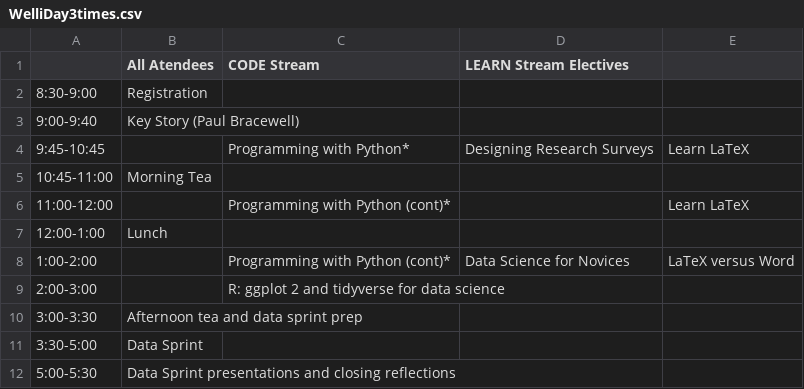
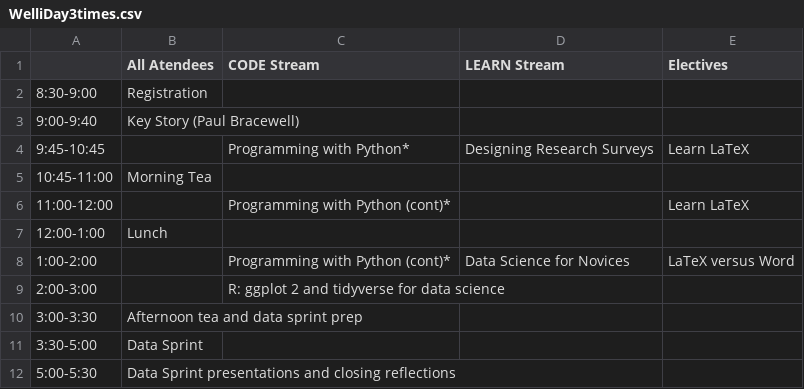
Before and after one commit to matty-plumski/resbaz2018, a CSV file: wellington/WelliDay3times.csv, drawn as a sheet.

```diff
--- a/wellington/WelliDay3times.csv
+++ b/wellington/WelliDay3times.csv
@@ -1,2 +1,2 @@
-,All Atendees ,CODE Stream,LEARN Stream Electives,
+,All Atendees ,CODE Stream,LEARN    Stream ,Electives
 8:30-9:00,Registration,,,
```
Also changed, not shown: 1 other file.
